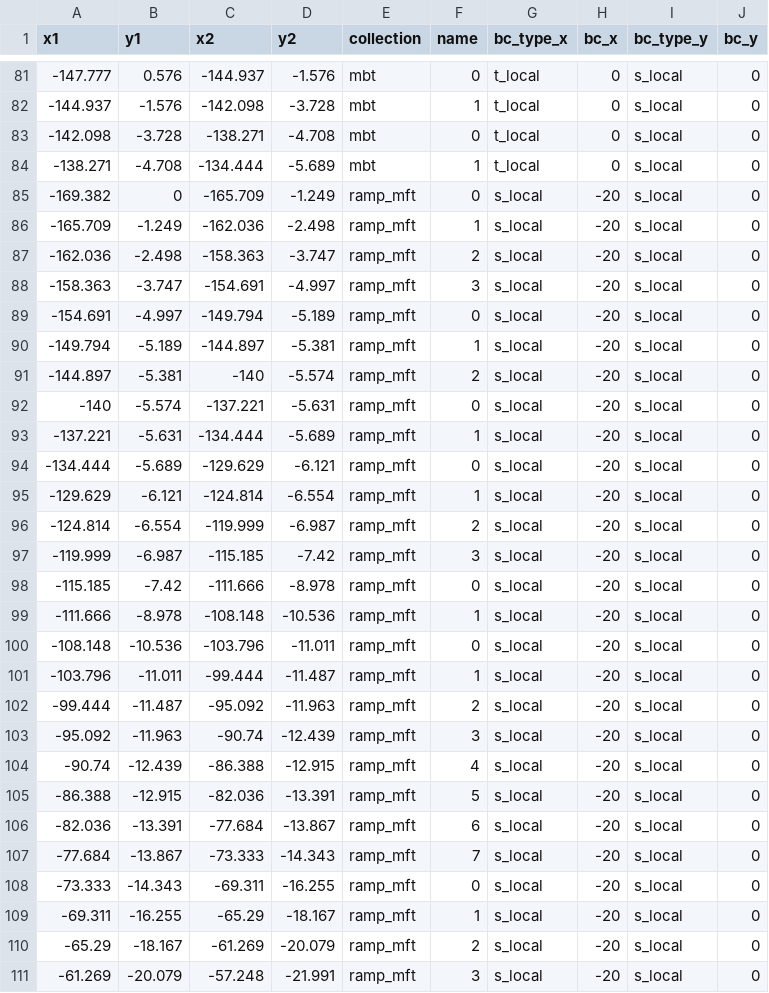
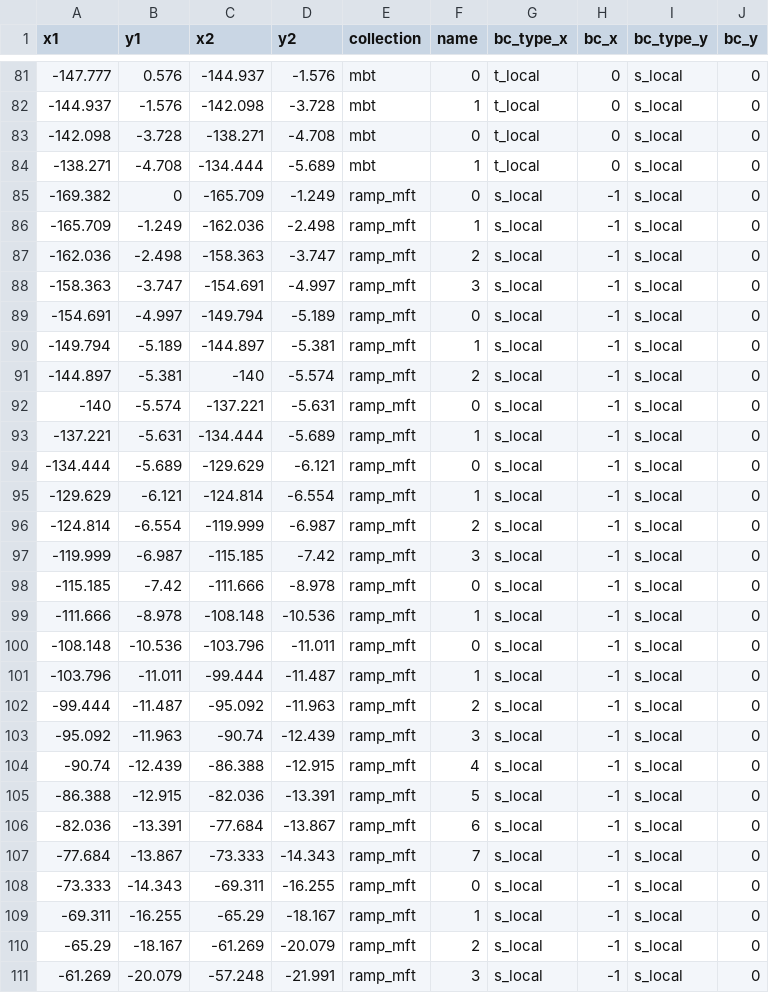
Before and after one commit to mallickrishg/bemcs, a CSV file: examples/hrf/mht_geometry_sliplocal_5_km.csv, drawn as a sheet; only a part is shown, gaps mark what is left out; the diff covers the shown part only.

```diff
--- a/examples/hrf/mht_geometry_sliplocal_5_km.csv
+++ b/examples/hrf/mht_geometry_sliplocal_5_km.csv
@@ -84,28 +84,28 @@ x1,y1,x2,y2,collection,name,bc_type_x,bc_x,bc_type_y,bc_y
 -138.271,-4.708,-134.444,-5.689,mbt,1,t_local,0,s_local,0
--169.382,0,-165.709,-1.249,ramp_mft,0,s_local,-20,s_local,0
--165.709,-1.249,-162.036,-2.498,ramp_mft,1,s_local,-20,s_local,0
--162.036,-2.498,-158.363,-3.747,ramp_mft,2,s_local,-20,s_local,0
--158.363,-3.747,-154.691,-4.997,ramp_mft,3,s_local,-20,s_local,0
--154.691,-4.997,-149.794,-5.189,ramp_mft,0,s_local,-20,s_local,0
--149.794,-5.189,-144.897,-5.381,ramp_mft,1,s_local,-20,s_local,0
--144.897,-5.381,-140,-5.574,ramp_mft,2,s_local,-20,s_local,0
--140,-5.574,-137.221,-5.631,ramp_mft,0,s_local,-20,s_local,0
--137.221,-5.631,-134.444,-5.689,ramp_mft,1,s_local,-20,s_local,0
--134.444,-5.689,-129.629,-6.121,ramp_mft,0,s_local,-20,s_local,0
--129.629,-6.121,-124.814,-6.554,ramp_mft,1,s_local,-20,s_local,0
--124.814,-6.554,-119.999,-6.987,ramp_mft,2,s_local,-20,s_local,0
--119.999,-6.987,-115.185,-7.42,ramp_mft,3,s_local,-20,s_local,0
--115.185,-7.42,-111.666,-8.978,ramp_mft,0,s_local,-20,s_local,0
--111.666,-8.978,-108.148,-10.536,ramp_mft,1,s_local,-20,s_local,0
--108.148,-10.536,-103.796,-11.011,ramp_mft,0,s_local,-20,s_local,0
--103.796,-11.011,-99.444,-11.487,ramp_mft,1,s_local,-20,s_local,0
--99.444,-11.487,-95.092,-11.963,ramp_mft,2,s_local,-20,s_local,0
--95.092,-11.963,-90.74,-12.439,ramp_mft,3,s_local,-20,s_local,0
--90.74,-12.439,-86.388,-12.915,ramp_mft,4,s_local,-20,s_local,0
--86.388,-12.915,-82.036,-13.391,ramp_mft,5,s_local,-20,s_local,0
--82.036,-13.391,-77.684,-13.867,ramp_mft,6,s_local,-20,s_local,0
--77.684,-13.867,-73.333,-14.343,ramp_mft,7,s_local,-20,s_local,0
--73.333,-14.343,-69.311,-16.255,ramp_mft,0,s_local,-20,s_local,0
--69.311,-16.255,-65.29,-18.167,ramp_mft,1,s_local,-20,s_local,0
--65.29,-18.167,-61.269,-20.079,ramp_mft,2,s_local,-20,s_local,0
--61.269,-20.079,-57.248,-21.991,ramp_mft,3,s_local,-20,s_local,0
+-169.382,0,-165.709,-1.249,ramp_mft,0,s_local,-1,s_local,0
+-165.709,-1.249,-162.036,-2.498,ramp_mft,1,s_local,-1,s_local,0
+-162.036,-2.498,-158.363,-3.747,ramp_mft,2,s_local,-1,s_local,0
+-158.363,-3.747,-154.691,-4.997,ramp_mft,3,s_local,-1,s_local,0
+-154.691,-4.997,-149.794,-5.189,ramp_mft,0,s_local,-1,s_local,0
+-149.794,-5.189,-144.897,-5.381,ramp_mft,1,s_local,-1,s_local,0
+-144.897,-5.381,-140,-5.574,ramp_mft,2,s_local,-1,s_local,0
+-140,-5.574,-137.221,-5.631,ramp_mft,0,s_local,-1,s_local,0
+-137.221,-5.631,-134.444,-5.689,ramp_mft,1,s_local,-1,s_local,0
+-134.444,-5.689,-129.629,-6.121,ramp_mft,0,s_local,-1,s_local,0
+-129.629,-6.121,-124.814,-6.554,ramp_mft,1,s_local,-1,s_local,0
+-124.814,-6.554,-119.999,-6.987,ramp_mft,2,s_local,-1,s_local,0
+-119.999,-6.987,-115.185,-7.42,ramp_mft,3,s_local,-1,s_local,0
+-115.185,-7.42,-111.666,-8.978,ramp_mft,0,s_local,-1,s_local,0
+-111.666,-8.978,-108.148,-10.536,ramp_mft,1,s_local,-1,s_local,0
+-108.148,-10.536,-103.796,-11.011,ramp_mft,0,s_local,-1,s_local,0
+-103.796,-11.011,-99.444,-11.487,ramp_mft,1,s_local,-1,s_local,0
+-99.444,-11.487,-95.092,-11.963,ramp_mft,2,s_local,-1,s_local,0
+-95.092,-11.963,-90.74,-12.439,ramp_mft,3,s_local,-1,s_local,0
+-90.74,-12.439,-86.388,-12.915,ramp_mft,4,s_local,-1,s_local,0
+-86.388,-12.915,-82.036,-13.391,ramp_mft,5,s_local,-1,s_local,0
+-82.036,-13.391,-77.684,-13.867,ramp_mft,6,s_local,-1,s_local,0
+-77.684,-13.867,-73.333,-14.343,ramp_mft,7,s_local,-1,s_local,0
+-73.333,-14.343,-69.311,-16.255,ramp_mft,0,s_local,-1,s_local,0
+-69.311,-16.255,-65.29,-18.167,ramp_mft,1,s_local,-1,s_local,0
+-65.29,-18.167,-61.269,-20.079,ramp_mft,2,s_local,-1,s_local,0
+-61.269,-20.079,-57.248,-21.991,ramp_mft,3,s_local,-1,s_local,0
```
Also changed, not shown: 21 edited cells elsewhere in this file, examples/hrf/mht_geometry_locked_5_km.csv, 1 other file.
